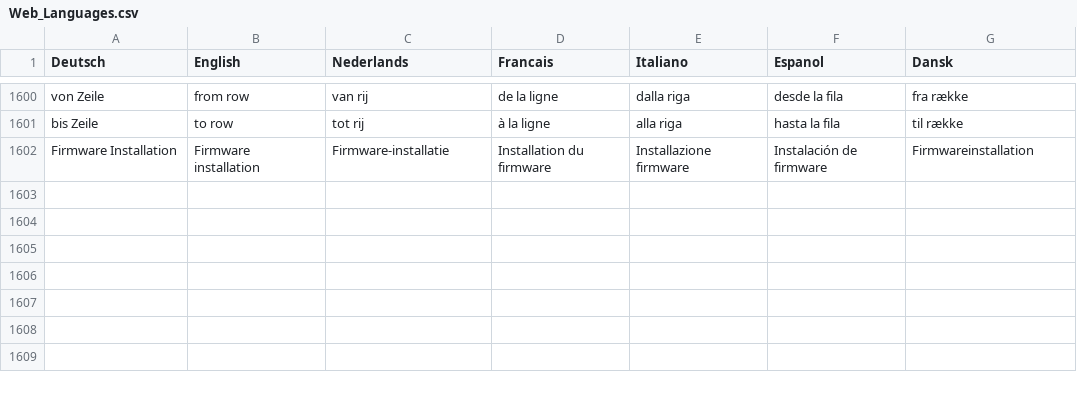
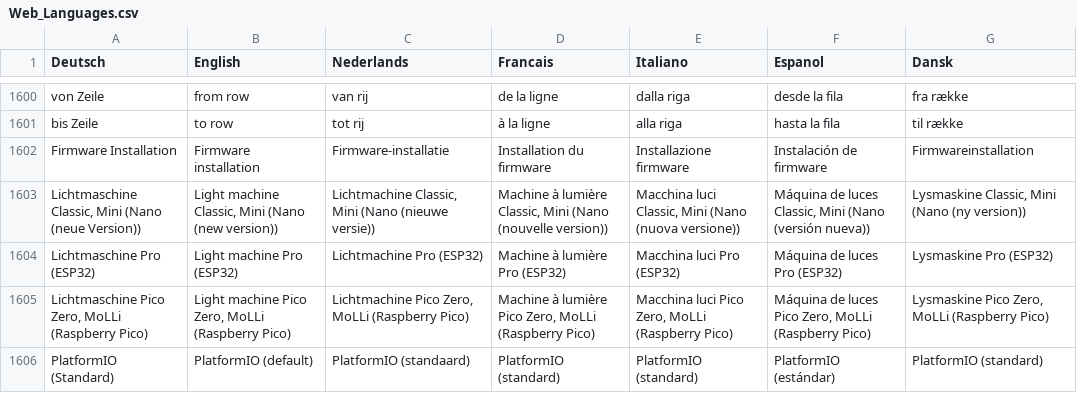
Before and after one commit to Jueff/WebMLL, a CSV file: python/csv/Web_Languages.csv, drawn as a sheet; only a part is shown, gaps mark what is left out; the diff covers the shown part only.

```diff
--- a/python/csv/Web_Languages.csv
+++ b/python/csv/Web_Languages.csv
@@ -2438 +2438,5 @@ bis Zeile;to row;tot rij;à la ligne;alla riga;hasta la fila;til række
 Firmware Installation;Firmware installation;Firmware-installatie;Installation du firmware;Installazione firmware;Instalación de firmware;Firmwareinstallation
+Lichtmaschine Classic, Mini (Nano (neue Version));Light machine Classic, Mini (Nano (new version));Lichtmachine Classic, Mini (Nano (nieuwe versie));Machine à lumière Classic, Mini (Nano (nouvelle version));Macchina luci Classic, Mini (Nano (nuova versione));Máquina de luces Classic, Mini (Nano (versión nueva));Lysmaskine Classic, Mini (Nano (ny version))
+Lichtmaschine Pro (ESP32);Light machine Pro (ESP32);Lichtmachine Pro (ESP32);Machine à lumière Pro (ESP32);Macchina luci Pro (ESP32);Máquina de luces Pro (ESP32);Lysmaskine Pro (ESP32)
+Lichtmaschine Pico Zero, MoLLi (Raspberry Pico);Light machine Pico Zero, MoLLi (Raspberry Pico);Lichtmachine Pico Zero, MoLLi (Raspberry Pico);Machine à lumière Pico Zero, MoLLi (Raspberry Pico);Macchina luci Pico Zero, MoLLi (Raspberry Pico);Máquina de luces Pico Zero, MoLLi (Raspberry Pico);Lysmaskine Pico Zero, MoLLi (Raspberry Pico)
+PlatformIO (Standard);PlatformIO (default);PlatformIO (standaard);PlatformIO (standard);PlatformIO (standard);PlatformIO (estándar);PlatformIO (standard)
```
Also changed, not shown: 4 added rows, 1 removed row and 8 edited cells elsewhere in this file, 25 other files.
